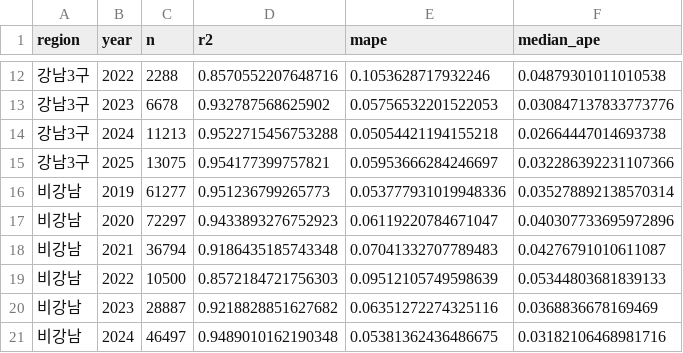
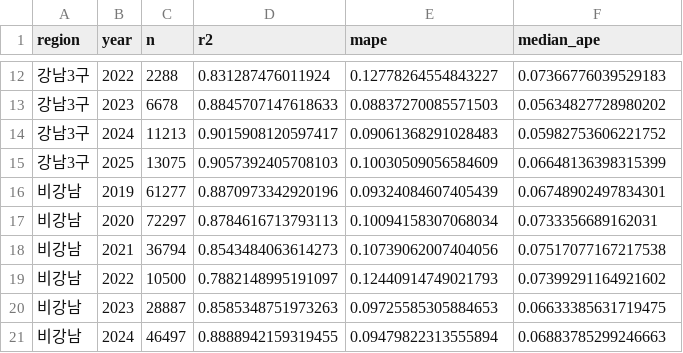
Before and after one commit to seokmogu/thesis-seoul-apt-xai, a CSV file: results/v8_year_region_summary.csv, drawn as a sheet; only a part is shown, gaps mark what is left out; the diff covers the shown part only.

```diff
--- a/results/v8_year_region_summary.csv
+++ b/results/v8_year_region_summary.csv
@@ -12,10 +12,10 @@ region,year,n,r2,mape,median_ape
-강남3구,2022,2288,0.8570552207648716,0.1053628717932246,0.04879301011010538
-강남3구,2023,6678,0.932787568625902,0.05756532201522053,0.030847137833773776
-강남3구,2024,11213,0.9522715456753288,0.05054421194155218,0.02664447014693738
-강남3구,2025,13075,0.954177399757821,0.05953666284246697,0.032286392231107366
-비강남,2019,61277,0.951236799265773,0.053777931019948336,0.035278892138570314
-비강남,2020,72297,0.9433893276752923,0.06119220784671047,0.040307733695972896
-비강남,2021,36794,0.9186435185743348,0.07041332707789483,0.04276791010611087
-비강남,2022,10500,0.8572184721756303,0.09512105749598639,0.05344803681839133
-비강남,2023,28887,0.9218828851627682,0.06351272274325116,0.0368836678169469
-비강남,2024,46497,0.9489010162190348,0.05381362436486675,0.03182106468981716
+강남3구,2022,2288,0.831287476011924,0.12778264554843227,0.07366776039529183
+강남3구,2023,6678,0.8845707147618633,0.08837270085571503,0.05634827728980202
+강남3구,2024,11213,0.9015908120597417,0.09061368291028483,0.05982753606221752
+강남3구,2025,13075,0.9057392405708103,0.10030509056584609,0.06648136398315399
+비강남,2019,61277,0.8870973342920196,0.09324084607405439,0.06748902497834301
+비강남,2020,72297,0.8784616713793113,0.10094158307068034,0.0733356689162031
+비강남,2021,36794,0.8543484063614273,0.10739062007404056,0.07517077167217538
+비강남,2022,10500,0.7882148995191097,0.12440914749021793,0.07399291164921602
+비강남,2023,28887,0.8585348751973263,0.09725585305884653,0.06633385631719475
+비강남,2024,46497,0.8888942159319455,0.09479822313555894,0.06883785299246663
```
Also changed, not shown: 33 edited cells elsewhere in this file, results/ablation_v7_v8.csv, results/shap_importance_v8.csv, 55 other files.
